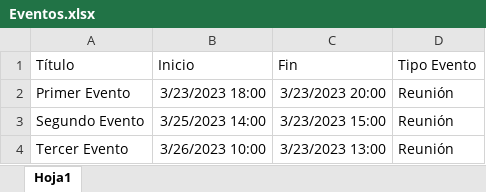
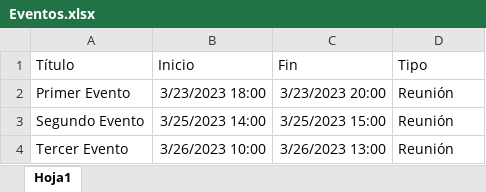
Before and after one commit to antonioneco00/adminlte, an Excel workbook: Eventos.xlsx, sheet Hoja1, drawn as a sheet; values as stored, in another font and other column widths than the file's, no borders; the diff names each change by its address in the sheet, - before the commit and + after, or states it on an @@ line.

Commit message:
Cargar eventos

```diff
--- a/Eventos.xlsx (sheet Hoja1)
+++ b/Eventos.xlsx (sheet Hoja1)
-D1: Tipo Evento
+D1: Tipo
-C3 (Fin): 3/23/2023 15:00
+C3 (Fin): 3/25/2023 15:00
-C4 (Fin): 3/23/2023 13:00
+C4 (Fin): 3/26/2023 13:00
```
Also changed, not shown: 5 other files.
